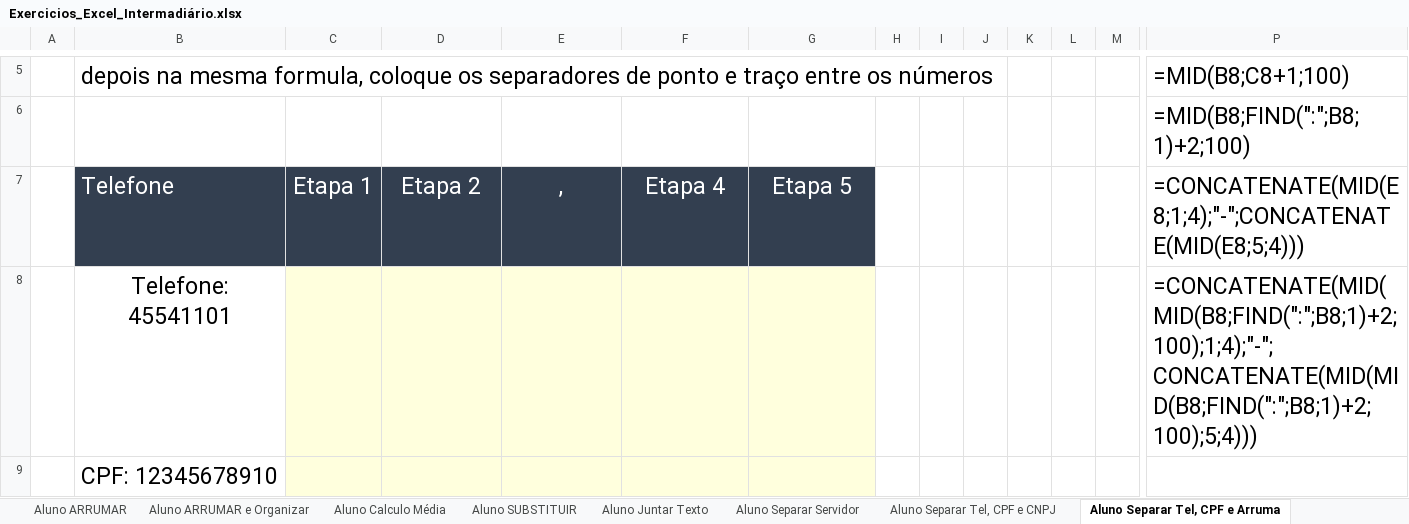
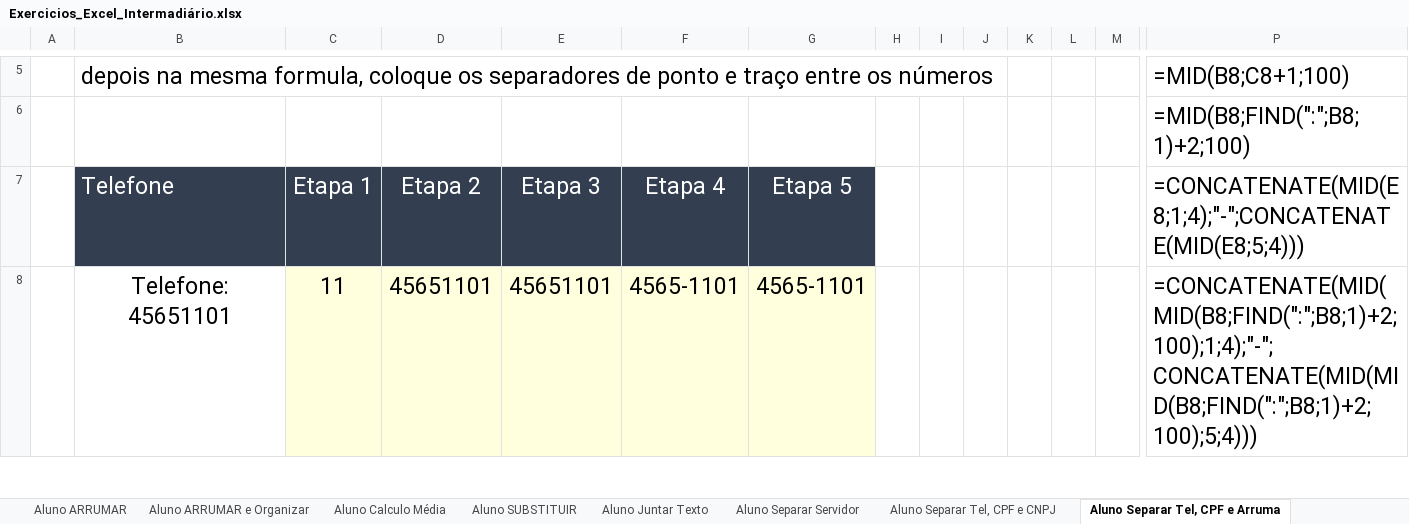
Before and after one commit to Rodr1goCN/EXCEL-POWER-BI, an Excel workbook: Excel/Exercicios_Excel_Intermadiário.xlsx, sheet Aluno Separar Tel, CPF e Arruma, drawn as a sheet; only a part is shown, gaps mark what is left out; values as stored, in another font and other column widths than the file's, no borders; removed rows and columns are numbered as before the commit, all else as after; rows hold the shown columns only; the diff covers the shown part only; the diff names each change by its address in the sheet, - before the commit and + after, or states it on an @@ line.

```diff
--- a/Excel/Exercicios_Excel_Intermadiário.xlsx (sheet Aluno Separar Tel, CPF e Arruma)
+++ b/Excel/Exercicios_Excel_Intermadiário.xlsx (sheet Aluno Separar Tel, CPF e Arruma)
-E7: ,
+E7: Etapa 3
-row 8:  | Telefone: 45541101 |  |  |  |  |  |  |  |  |  |  |  | =CONCATENATE(MID(MID(B8;FIND(":";B8;1)+2;100);1;4);"-";CONCATENATE(MID(MID(B8;FIND(":";B8;1)+2;100);5;4)))
-row 9:  | CPF: 12345678910
+row 8:  | Telefone: 45651101 | 11 | 45651101 | 45651101 | 4565-1101 | 4565-1101 |  |  |  |  |  |  | =CONCATENATE(MID(MID(B8;FIND(":";B8;1)+2;100);1;4);"-";CONCATENATE(MID(MID(B8;FIND(":";B8;1)+2;100);5;4)))
```
Also changed, not shown: 3 added rows and 2 removed rows elsewhere in this sheet, sheet Aluno Separar Tel, CPF e CNPJ, sheet Aluno Separar Servidor.
